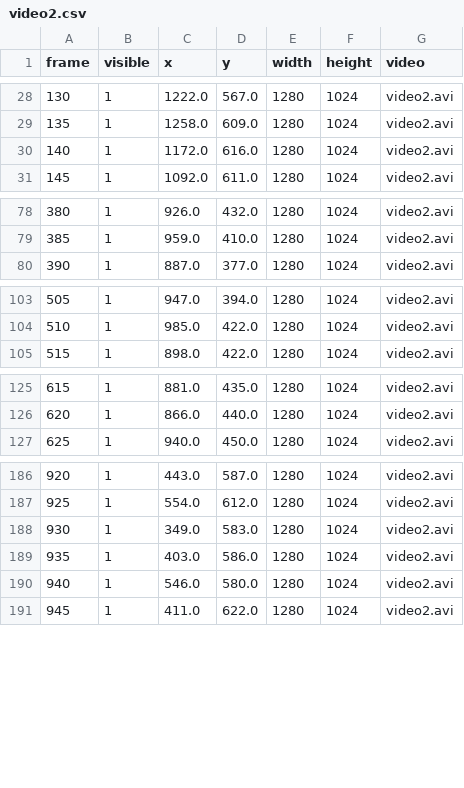
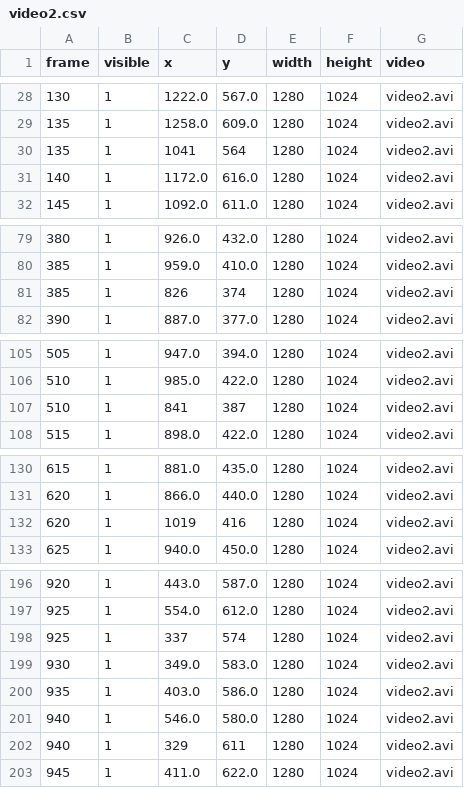
Before and after one commit to CLHITw/robomaster-vision, a CSV file: labels/video2.csv, drawn as a sheet; only a part is shown, gaps mark what is left out; the diff covers the shown part only; the diff names each change by its address in the sheet, - before the commit and + after, or states it on an @@ line.

```diff
--- a/labels/video2.csv
+++ b/labels/video2.csv
+row 30: 135 | 1 | 1041 | 564 | 1280 | 1024 | video2.avi
+row 81: 385 | 1 | 826 | 374 | 1280 | 1024 | video2.avi
+row 107: 510 | 1 | 841 | 387 | 1280 | 1024 | video2.avi
+row 132: 620 | 1 | 1019 | 416 | 1280 | 1024 | video2.avi
+row 198: 925 | 1 | 337 | 574 | 1280 | 1024 | video2.avi
+row 202: 940 | 1 | 329 | 611 | 1280 | 1024 | video2.avi
```
Also changed, not shown: 11 added rows elsewhere in this file, 1 other file.
